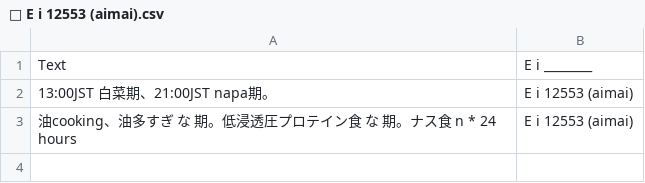
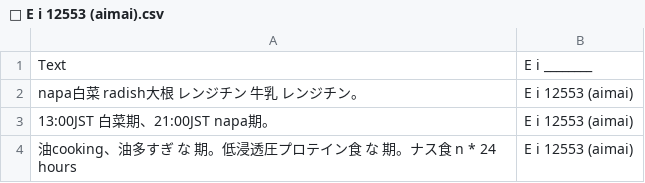
Before and after one commit to FruityheartGarden/E_I____, a CSV file: E i 12553 (aimai)/📙 E i 12553 (aimai).csv, drawn as a sheet.

Commit message:
🍆 📙 E i 12553 (aimai).csv

```diff
--- a/E i 12553 (aimai)/📙 E i 12553 (aimai).csv
+++ b/E i 12553 (aimai)/📙 E i 12553 (aimai).csv
@@ -1,2 +1,3 @@
 Text, E i ________
+napa白菜　radish大根　レンジチン　牛乳　レンジチン。, E i 12553 (aimai)
 13:00JST 白菜期、21:00JST napa期。, E i 12553 (aimai)
```
